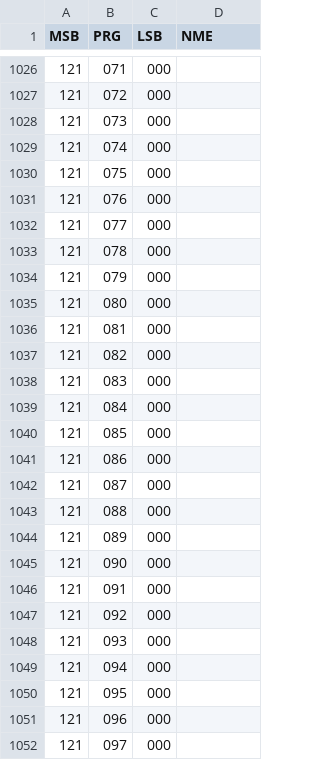
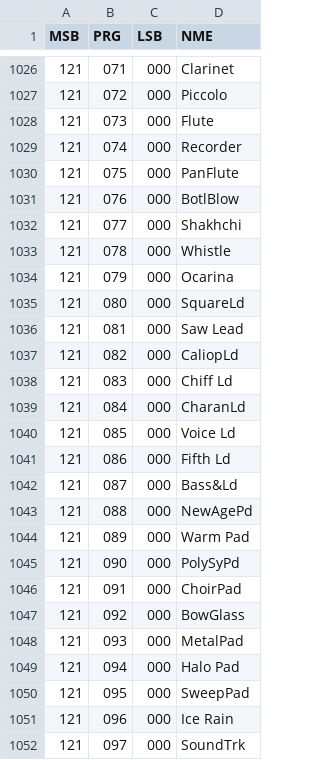
Before and after one commit to ltgcgo/octavia, a TSV file: data/bank/xg.tsv, drawn as a sheet; only a part is shown, gaps mark what is left out; the diff covers the shown part only.

```diff
--- a/data/bank/xg.tsv
+++ b/data/bank/xg.tsv
@@ -1026,27 +1026,27 @@ MSB	PRG	LSB	NME
-121	071	000	
-121	072	000	
-121	073	000	
-121	074	000	
-121	075	000	
-121	076	000	
-121	077	000	
-121	078	000	
-121	079	000	
-121	080	000	
-121	081	000	
-121	082	000	
-121	083	000	
-121	084	000	
-121	085	000	
-121	086	000	
-121	087	000	
-121	088	000	
-121	089	000	
-121	090	000	
-121	091	000	
-121	092	000	
-121	093	000	
-121	094	000	
-121	095	000	
-121	096	000	
-121	097	000	
+121	071	000	Clarinet
+121	072	000	Piccolo
+121	073	000	Flute
+121	074	000	Recorder
+121	075	000	PanFlute
+121	076	000	BotlBlow
+121	077	000	Shakhchi
+121	078	000	Whistle
+121	079	000	Ocarina
+121	080	000	SquareLd
+121	081	000	Saw Lead
+121	082	000	CaliopLd
+121	083	000	Chiff Ld
+121	084	000	CharanLd
+121	085	000	Voice Ld
+121	086	000	Fifth Ld
+121	087	000	Bass&Ld
+121	088	000	NewAgePd
+121	089	000	Warm Pad
+121	090	000	PolySyPd
+121	091	000	ChoirPad
+121	092	000	BowGlass
+121	093	000	MetalPad
+121	094	000	Halo Pad
+121	095	000	SweepPad
+121	096	000	Ice Rain
+121	097	000	SoundTrk
```
Also changed, not shown: 84 edited cells elsewhere in this file, 1 other file.
